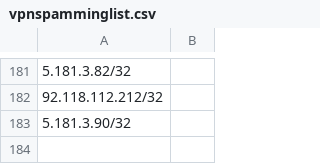
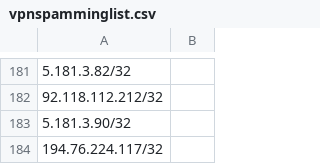
Before and after one commit to centiersecops/SecOpsPublic, a CSV file: vpnspamminglist.csv, drawn as a sheet; only a part is shown, gaps mark what is left out; the diff names each change by its address in the sheet, - before the commit and + after, or states it on an @@ line.

Commit message:
Update vpnspamminglist.csv

```diff
--- a/vpnspamminglist.csv
+++ b/vpnspamminglist.csv
+row 184: 194.76.224.117/32
```
